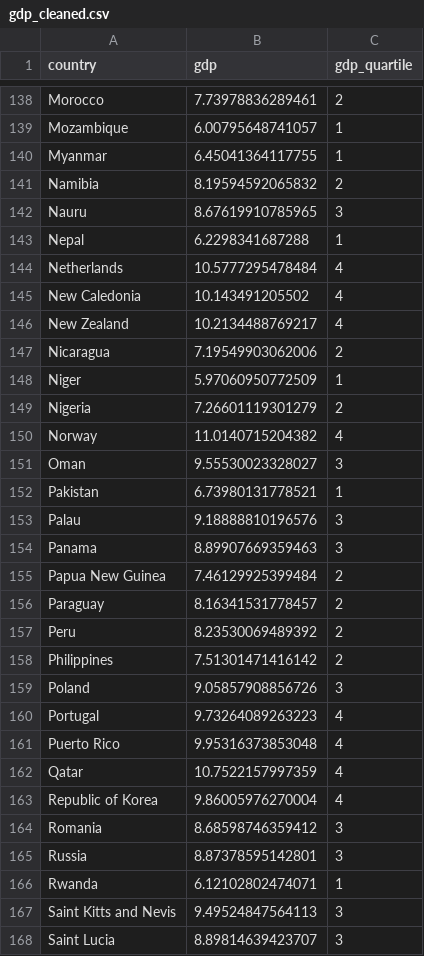
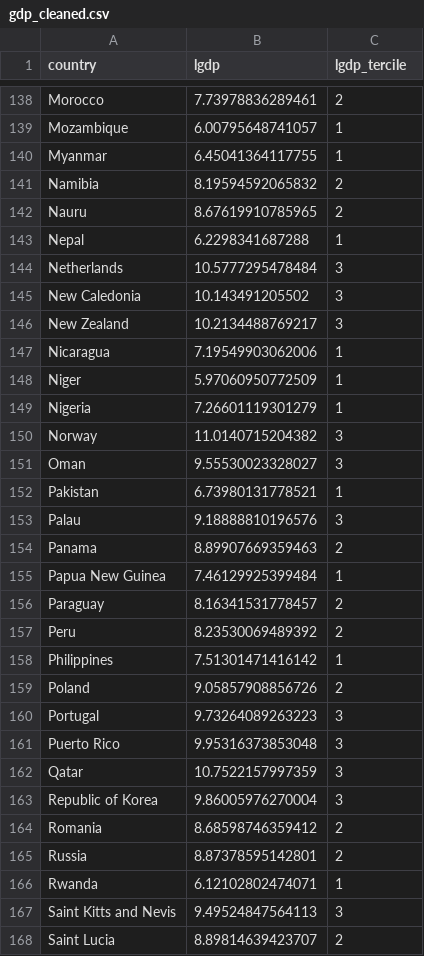
Before and after one commit to onirudh3/conflict, a CSV file: Data/gdp_cleaned.csv, drawn as a sheet; only a part is shown, gaps mark what is left out; the diff covers the shown part only.

```diff
--- a/Data/gdp_cleaned.csv
+++ b/Data/gdp_cleaned.csv
@@ -1 +1 @@
-"country","gdp","gdp_quartile"
+"country","lgdp","lgdp_tercile"
@@ -142 +142 @@
-"Nauru",8.67619910785965,3
+"Nauru",8.67619910785965,"2"
@@ -144,4 +144,4 @@
-"Netherlands",10.5777295478484,4
-"New Caledonia",10.143491205502,4
-"New Zealand",10.2134488769217,4
-"Nicaragua",7.19549903062006,2
+"Netherlands",10.5777295478484,"3"
+"New Caledonia",10.143491205502,"3"
+"New Zealand",10.2134488769217,"3"
+"Nicaragua",7.19549903062006,"1"
@@ -149,2 +149,2 @@
-"Nigeria",7.26601119301279,2
-"Norway",11.0140715204382,4
+"Nigeria",7.26601119301279,"1"
+"Norway",11.0140715204382,"3"
@@ -154,2 +154,2 @@
-"Panama",8.89907669359463,3
-"Papua New Guinea",7.46129925399484,2
+"Panama",8.89907669359463,"2"
+"Papua New Guinea",7.46129925399484,"1"
@@ -158,8 +158,8 @@
-"Philippines",7.51301471416142,2
-"Poland",9.05857908856726,3
-"Portugal",9.73264089263223,4
-"Puerto Rico",9.95316373853048,4
-"Qatar",10.7522157997359,4
-"Republic of Korea",9.86005976270004,4
-"Romania",8.68598746359412,3
-"Russia",8.87378595142801,3
+"Philippines",7.51301471416142,"1"
+"Poland",9.05857908856726,"2"
+"Portugal",9.73264089263223,"3"
+"Puerto Rico",9.95316373853048,"3"
+"Qatar",10.7522157997359,"3"
+"Republic of Korea",9.86005976270004,"3"
+"Romania",8.68598746359412,"2"
+"Russia",8.87378595142801,"2"
@@ -168 +168 @@
-"Saint Lucia",8.89814639423707,3
+"Saint Lucia",8.89814639423707,"2"
```
Also changed, not shown: 92 edited cells elsewhere in this file, 4 other files.
